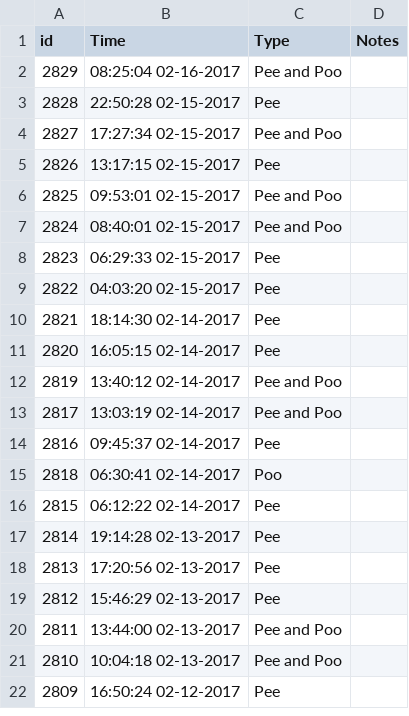
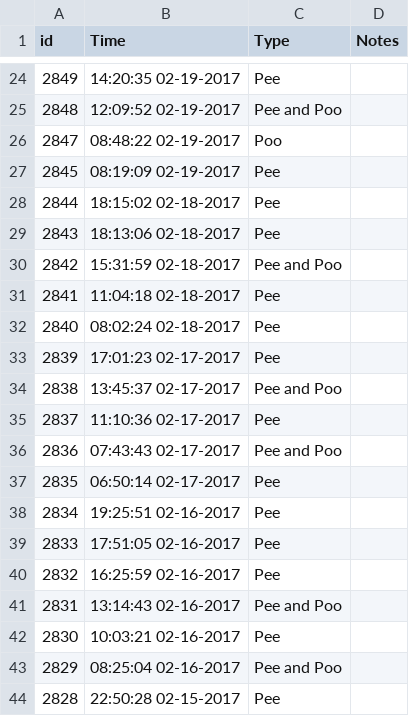
Before and after one commit to canadianveggie/astrid, a CSV file: _data/excretions.csv, drawn as a sheet; only a part is shown, gaps mark what is left out; the shorter side is filled out with more unchanged rows; the diff covers the shown part only; the diff names each change by its address in the sheet, - before the commit and + after, or states it on an @@ line.

```diff
--- a/_data/excretions.csv
+++ b/_data/excretions.csv
+row 24: 2849 | 14:20:35 02-19-2017 | Pee
+row 25: 2848 | 12:09:52 02-19-2017 | Pee and Poo
+row 26: 2847 | 08:48:22 02-19-2017 | Poo
+row 27: 2845 | 08:19:09 02-19-2017 | Pee
+row 28: 2844 | 18:15:02 02-18-2017 | Pee
+row 29: 2843 | 18:13:06 02-18-2017 | Pee
+row 30: 2842 | 15:31:59 02-18-2017 | Pee and Poo
+row 31: 2841 | 11:04:18 02-18-2017 | Pee
+row 32: 2840 | 08:02:24 02-18-2017 | Pee
+row 33: 2839 | 17:01:23 02-17-2017 | Pee
+row 34: 2838 | 13:45:37 02-17-2017 | Pee and Poo
+row 35: 2837 | 11:10:36 02-17-2017 | Pee
+row 36: 2836 | 07:43:43 02-17-2017 | Pee and Poo
+row 37: 2835 | 06:50:14 02-17-2017 | Pee
+row 38: 2834 | 19:25:51 02-16-2017 | Pee
+row 39: 2833 | 17:51:05 02-16-2017 | Pee
+row 40: 2832 | 16:25:59 02-16-2017 | Pee
+row 41: 2831 | 13:14:43 02-16-2017 | Pee and Poo
+row 42: 2830 | 10:03:21 02-16-2017 | Pee
```
Also changed, not shown: 22 added rows elsewhere in this file, _data/feeds.csv, _data/growths.csv, 3 other files.
